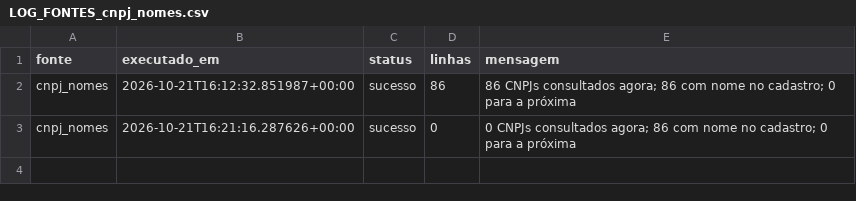
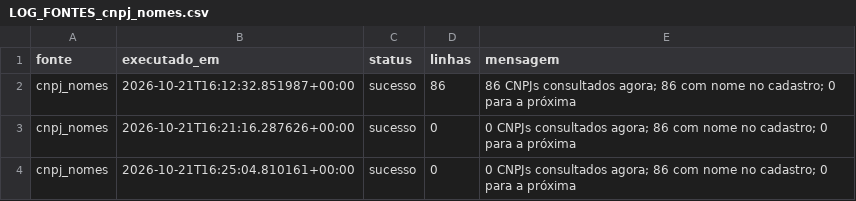
Before and after one commit to wiltonds/AI-Commercial-Intelligence, a CSV file: data/processed/LOG_FONTES_cnpj_nomes.csv, drawn as a sheet.

```diff
--- a/data/processed/LOG_FONTES_cnpj_nomes.csv
+++ b/data/processed/LOG_FONTES_cnpj_nomes.csv
@@ -3 +3,2 @@ cnpj_nomes,2026-10-21T16:12:32.851987+00:00,sucesso,86,86 CNPJs consultados agor
 cnpj_nomes,2026-10-21T16:21:16.287626+00:00,sucesso,0,0 CNPJs consultados agora; 86 com nome no cadastro; 0 para a próxima
+cnpj_nomes,2026-10-21T16:25:04.810161+00:00,sucesso,0,0 CNPJs consultados agora; 86 com nome no cadastro; 0 para a próxima
```
Also changed, not shown: data/processed/LOG_FONTES_bndes.csv, data/processed/LOG_FONTES_ibge_cadeias.csv, 3 other files.
